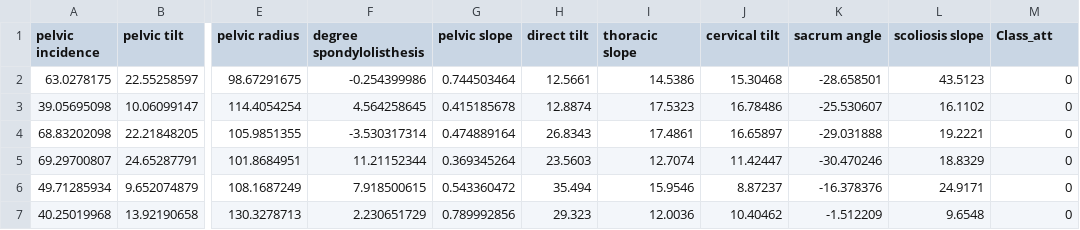
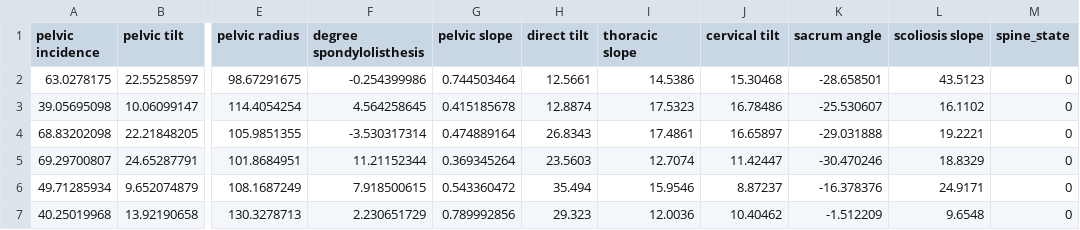
Before and after one commit to AlessandroCarella/ingegneria-della-conoscenza, a CSV file: icon spine/cleaned_data_soft_clustering.csv (was cleaned_data_soft_clustering.csv), drawn as a sheet; only a part is shown, gaps mark what is left out; the diff names each change by its address in the sheet, - before the commit and + after, or states it on an @@ line.

```diff
--- a/cleaned_data_soft_clustering.csv
+++ b/icon spine/cleaned_data_soft_clustering.csv
-M1: Class_att
+M1: spine_state
```
Also changed, not shown: 55 other files.
